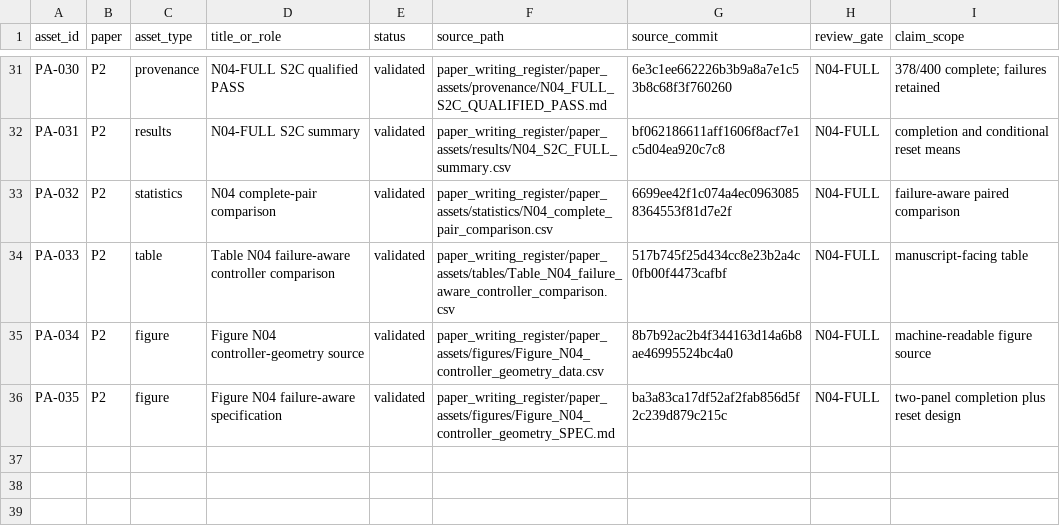
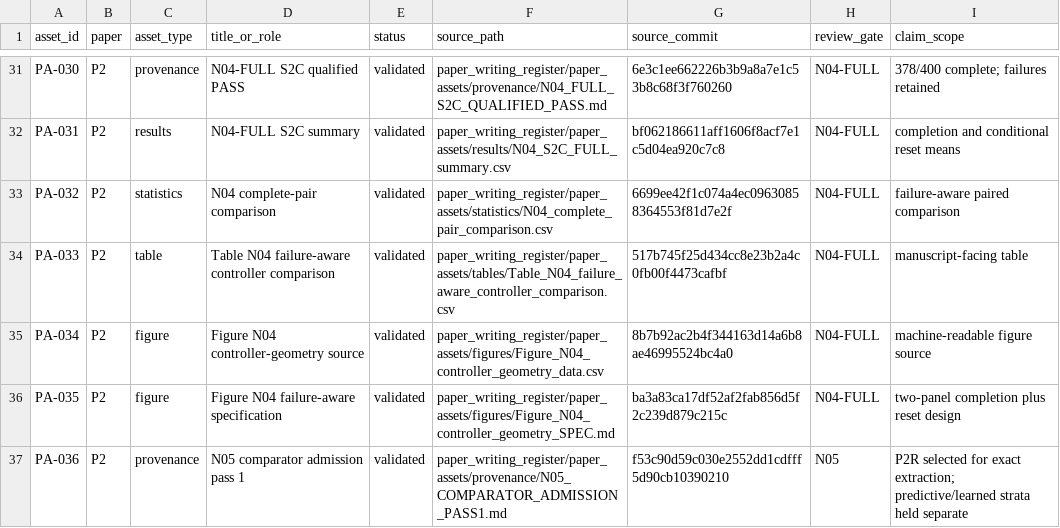
Before and after one commit to Arithmetic-Power-Geometry/Virtual-Reality-Research-Review, a CSV file: paper_writing_register/paper_assets/manifests/paper_asset_manifest.csv, drawn as a sheet; only a part is shown, gaps mark what is left out; the diff names each change by its address in the sheet, - before the commit and + after, or states it on an @@ line.

Commit message:
Paper assets: register N05 comparator admission gate

```diff
--- a/paper_writing_register/paper_assets/manifests/paper_asset_manifest.csv
+++ b/paper_writing_register/paper_assets/manifests/paper_asset_manifest.csv
+row 37: PA-036 | P2 | provenance | N05 comparator admission pass 1 | validated | paper_writing_register/paper_assets/provenance/N05_COMPARATOR_ADMISSION_PASS1.md | f53c90d59c030e2552dd1cdfff5d90cb10390210 | N05 | P2R selected for exact extraction; predictive/learned strata held separate
```
